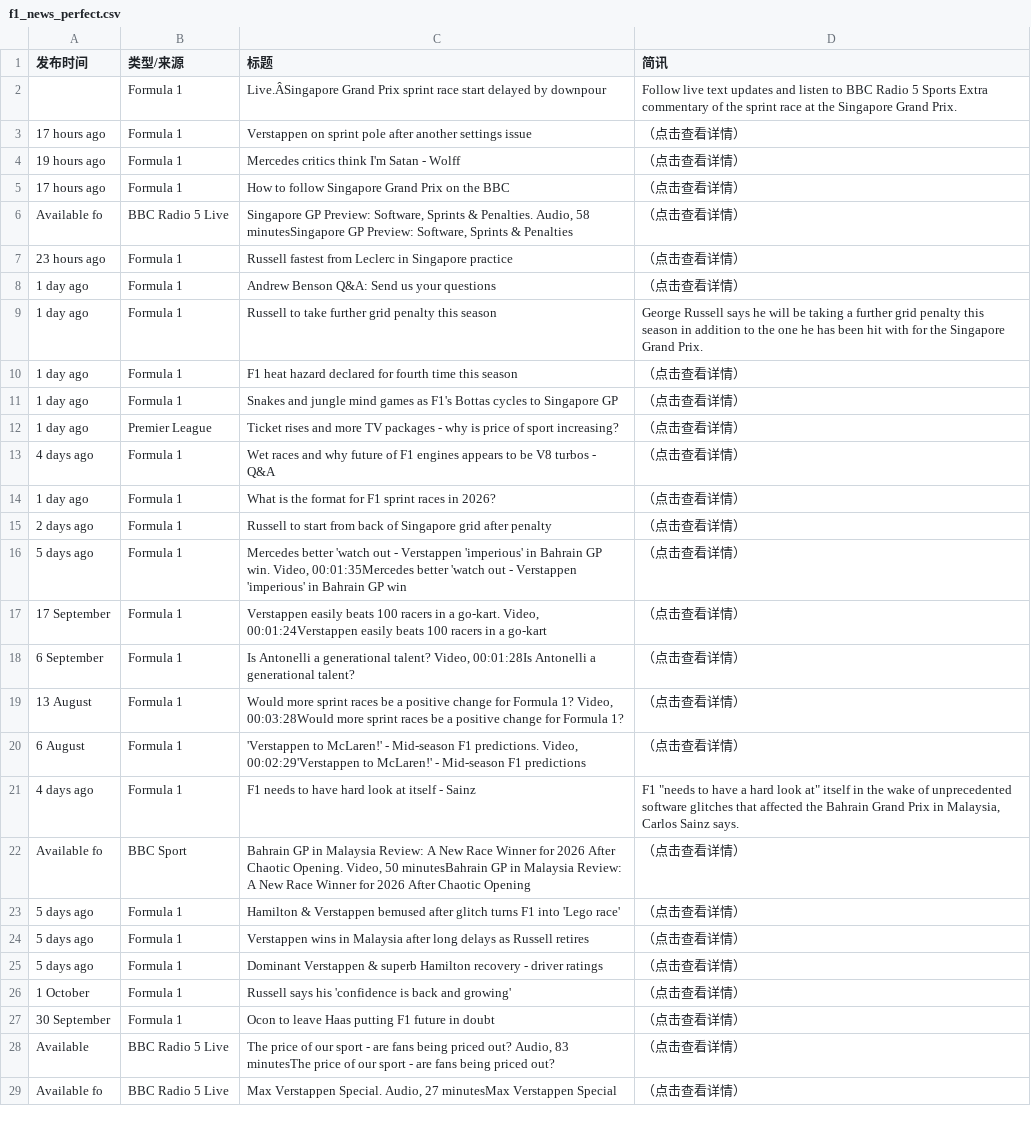
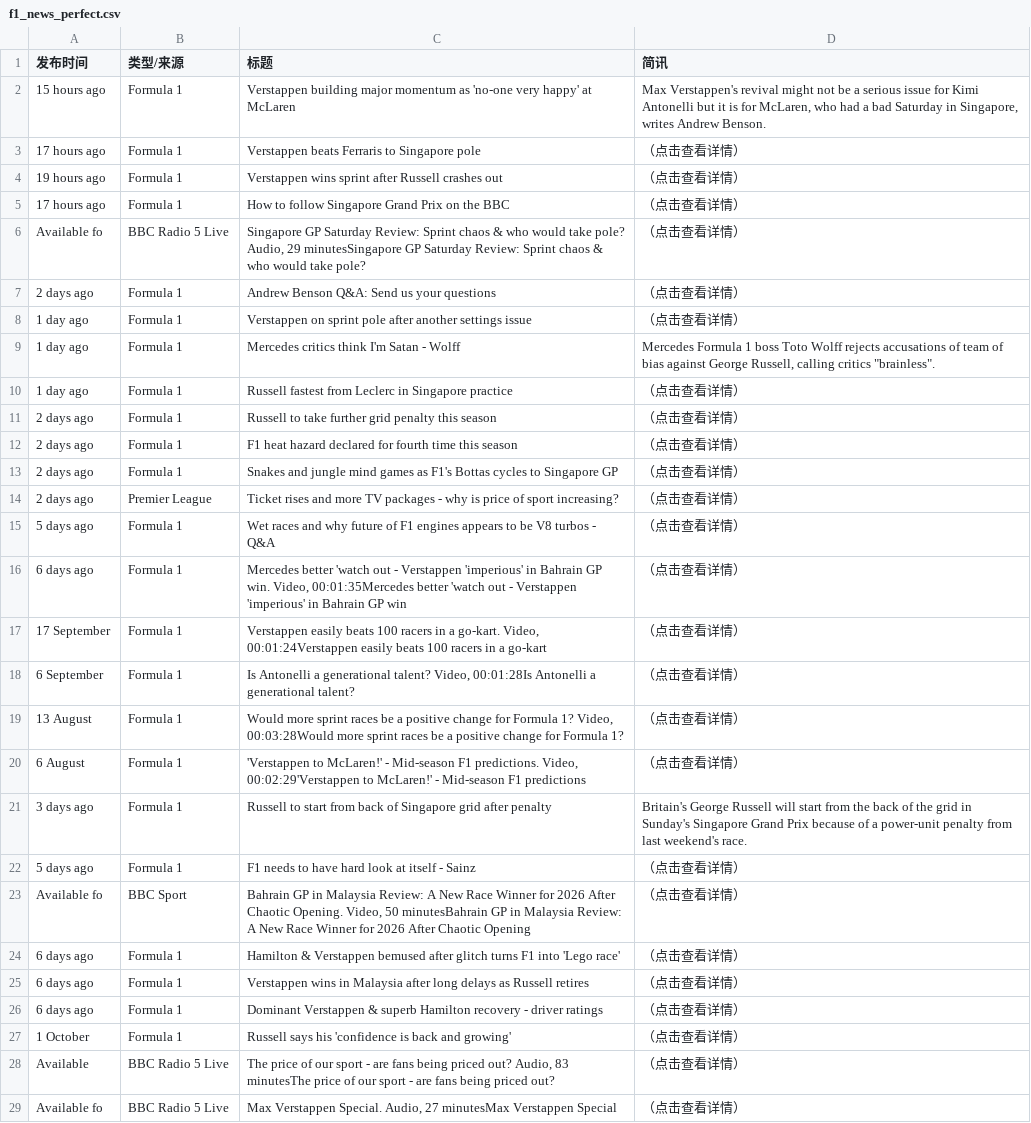
Before and after one commit to 202704948-design/bbc-f1-scraper, a CSV file: f1_news_perfect.csv, drawn as a sheet; only a part is shown; the diff covers the shown part only.

```diff
--- a/f1_news_perfect.csv
+++ b/f1_news_perfect.csv
@@ -1,17 +1,17 @@
 发布时间,类型/来源,标题,简讯
-,Formula 1,Live.ÂSingapore Grand Prix sprint race start delayed by downpour,Follow live text updates and listen to BBC Radio 5 Sports Extra commentary of the sprint race at the Singapore Grand Prix.
-17 hours ago,Formula 1,Verstappen on sprint pole after another settings issue,（点击查看详情）
-19 hours ago,Formula 1,Mercedes critics think I'm Satan - Wolff,（点击查看详情）
+15 hours ago,Formula 1,Verstappen building major momentum as 'no-one very happy' at McLaren,"Max Verstappen's revival might not be a serious issue for Kimi Antonelli but it is for McLaren, who had a bad Saturday in Singapore, writes Andrew Benson."
+17 hours ago,Formula 1,Verstappen beats Ferraris to Singapore pole,（点击查看详情）
+19 hours ago,Formula 1,Verstappen wins sprint after Russell crashes out,（点击查看详情）
 17 hours ago,Formula 1,How to follow Singapore Grand Prix on the BBC,（点击查看详情）
-Available fo,BBC Radio 5 Live,"Singapore GP Preview: Software, Sprints & Penalties. Audio, 58 minutesSingapore GP Preview: Software, Sprints & Penalties",（点击查看详情）
-23 hours ago,Formula 1,Russell fastest from Leclerc in Singapore practice,（点击查看详情）
-1 day ago,Formula 1,Andrew Benson Q&A: Send us your questions,（点击查看详情）
-1 day ago,Formula 1,Russell to take further grid penalty this season,George Russell says he will be taking a further grid penalty this season in addition to the one he has been hit with for the Singapore Grand Prix.
-1 day ago,Formula 1,F1 heat hazard declared for fourth time this season,（点击查看详情）
-1 day ago,Formula 1,Snakes and jungle mind games as F1's Bottas cycles to Singapore GP,（点击查看详情）
-1 day ago,Premier League,Ticket rises and more TV packages - why is price of sport increasing?,（点击查看详情）
-4 days ago,Formula 1,Wet races and why future of F1 engines appears to be V8 turbos - Q&A,（点击查看详情）
-1 day ago,Formula 1,What is the format for F1 sprint races in 2026?,（点击查看详情）
-2 days ago,Formula 1,Russell to start from back of Singapore grid after penalty,（点击查看详情）
-5 days ago,Formula 1,"Mercedes better 'watch out - Verstappen 'imperious'  in Bahrain GP win. Video, 00:01:35Mercedes better 'watch out - Verstappen 'imperious'  in Bahrain GP win",（点击查看详情）
+Available fo,BBC Radio 5 Live,"Singapore GP Saturday Review: Sprint chaos & who would take pole? Audio, 29 minutesSingapore GP Saturday Review: Sprint chaos & who would take pole?",（点击查看详情）
+2 days ago,Formula 1,Andrew Benson Q&A: Send us your questions,（点击查看详情）
+1 day ago,Formula 1,Verstappen on sprint pole after another settings issue,（点击查看详情）
+1 day ago,Formula 1,Mercedes critics think I'm Satan - Wolff,"Mercedes Formula 1 boss Toto Wolff rejects accusations of team of bias against George Russell, calling critics ""brainless""."
+1 day ago,Formula 1,Russell fastest from Leclerc in Singapore practice,（点击查看详情）
+2 days ago,Formula 1,Russell to take further grid penalty this season,（点击查看详情）
+2 days ago,Formula 1,F1 heat hazard declared for fourth time this season,（点击查看详情）
+2 days ago,Formula 1,Snakes and jungle mind games as F1's Bottas cycles to Singapore GP,（点击查看详情）
+2 days ago,Premier League,Ticket rises and more TV packages - why is price of sport increasing?,（点击查看详情）
+5 days ago,Formula 1,Wet races and why future of F1 engines appears to be V8 turbos - Q&A,（点击查看详情）
+6 days ago,Formula 1,"Mercedes better 'watch out - Verstappen 'imperious'  in Bahrain GP win. Video, 00:01:35Mercedes better 'watch out - Verstappen 'imperious'  in Bahrain GP win",（点击查看详情）
 17 September,Formula 1,"Verstappen easily beats 100 racers in a go-kart. Video, 00:01:24Verstappen easily beats 100 racers in a go-kart",（点击查看详情）
@@ -20,9 +20,9 @@ Available fo,BBC Radio 5 Live,"Singapore GP Preview: Software, Sprints & Penalti
 6 August,Formula 1,"'Verstappen to McLaren!' - Mid-season F1 predictions. Video, 00:02:29'Verstappen to McLaren!' - Mid-season F1 predictions",（点击查看详情）
-4 days ago,Formula 1,F1 needs to have hard look at itself - Sainz,"F1 ""needs to have a hard look at"" itself in the wake of unprecedented software glitches that affected the Bahrain Grand Prix in Malaysia, Carlos Sainz says."
+3 days ago,Formula 1,Russell to start from back of Singapore grid after penalty,Britain's George Russell will start from the back of the grid in Sunday's Singapore Grand Prix because of a power-unit penalty from last weekend's race.
+5 days ago,Formula 1,F1 needs to have hard look at itself - Sainz,（点击查看详情）
 Available fo,BBC Sport,"Bahrain GP in Malaysia Review: A New Race Winner for 2026 After Chaotic Opening. Video, 50 minutesBahrain GP in Malaysia Review: A New Race Winner for 2026 After Chaotic Opening",（点击查看详情）
-5 days ago,Formula 1,Hamilton & Verstappen bemused after glitch turns F1 into 'Lego race',（点击查看详情）
-5 days ago,Formula 1,Verstappen wins in Malaysia after long delays as Russell retires,（点击查看详情）
-5 days ago,Formula 1,Dominant Verstappen & superb Hamilton recovery - driver ratings,（点击查看详情）
+6 days ago,Formula 1,Hamilton & Verstappen bemused after glitch turns F1 into 'Lego race',（点击查看详情）
+6 days ago,Formula 1,Verstappen wins in Malaysia after long delays as Russell retires,（点击查看详情）
+6 days ago,Formula 1,Dominant Verstappen & superb Hamilton recovery - driver ratings,（点击查看详情）
 1 October,Formula 1,Russell says his 'confidence is back and growing',（点击查看详情）
-30 September,Formula 1,Ocon to leave Haas putting F1 future in doubt,（点击查看详情）
 Available ,BBC Radio 5 Live,"The price of our sport - are fans being priced out? Audio, 83 minutesThe price of our sport - are fans being priced out?",（点击查看详情）
```
Also changed, not shown: 1 added row, 1 removed row and 3 edited cells elsewhere in this file.
